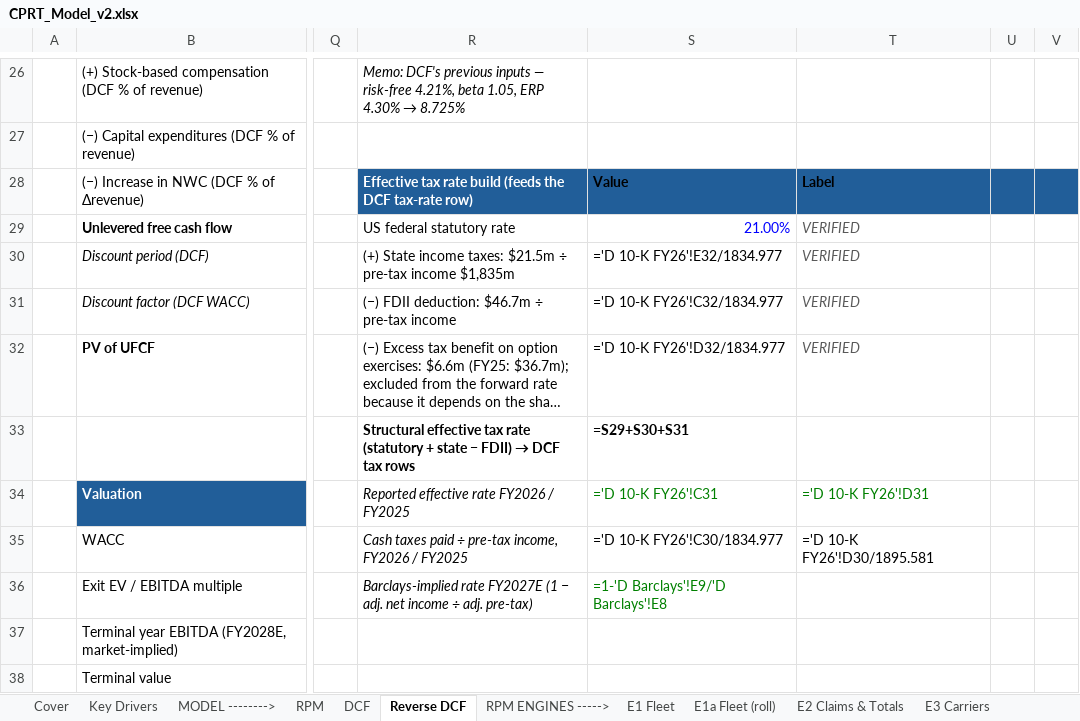
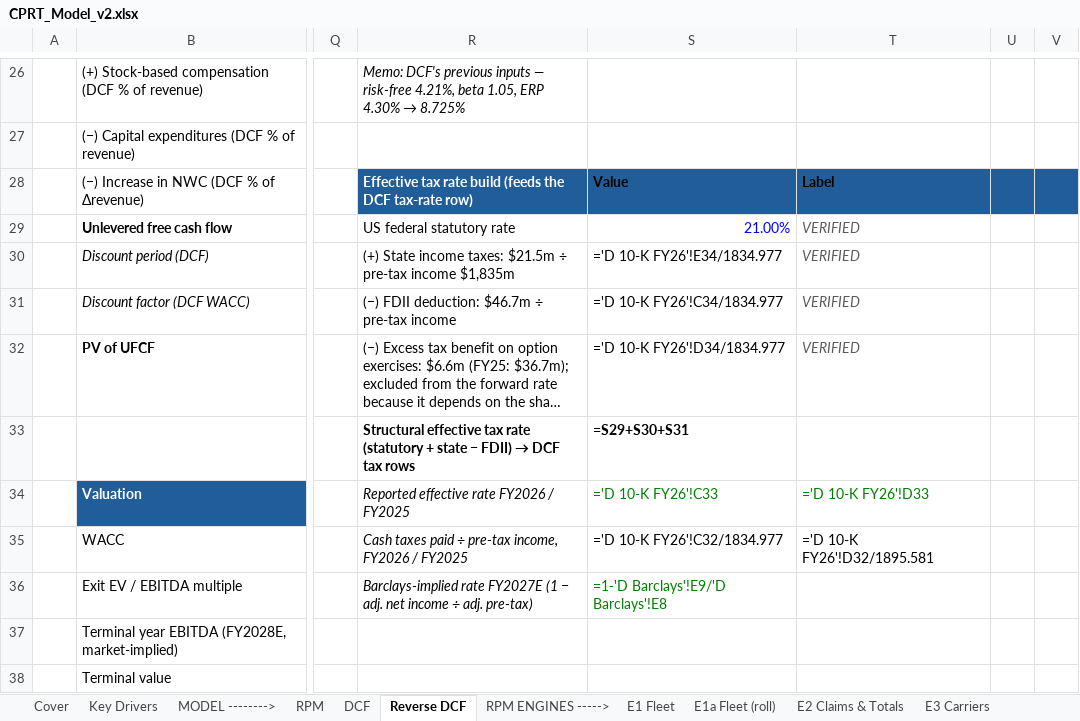
Before and after one commit to potpotman123/cprt-research, an Excel workbook: model/CPRT_Model_v2.xlsx, sheet Reverse DCF, drawn as a sheet; only a part is shown, gaps mark what is left out; long unchanged cells end in …; values as stored, in another font and other column widths than the file's, no borders; formulas without a stored value are shown as written; the diff names each change by its address in the sheet, - before the commit and + after, or states it on an @@ line.

```diff
--- a/model/CPRT_Model_v2.xlsx (sheet Reverse DCF)
+++ b/model/CPRT_Model_v2.xlsx (sheet Reverse DCF)
-S30: ='D 10-K FY26'!E32/1834.977
+S30: ='D 10-K FY26'!E34/1834.977
-S31: ='D 10-K FY26'!C32/1834.977
+S31: ='D 10-K FY26'!C34/1834.977
-S32: ='D 10-K FY26'!D32/1834.977
+S32: ='D 10-K FY26'!D34/1834.977
-S34: ='D 10-K FY26'!C31
+S34: ='D 10-K FY26'!C33
-T34: ='D 10-K FY26'!D31
+T34: ='D 10-K FY26'!D33
-S35: ='D 10-K FY26'!C30/1834.977
+S35: ='D 10-K FY26'!C32/1834.977
-T35: ='D 10-K FY26'!D30/1895.581
+T35: ='D 10-K FY26'!D32/1895.581
```
Also changed, not shown: sheet D 10-K FY26, sheet Cover, 2 other files.
